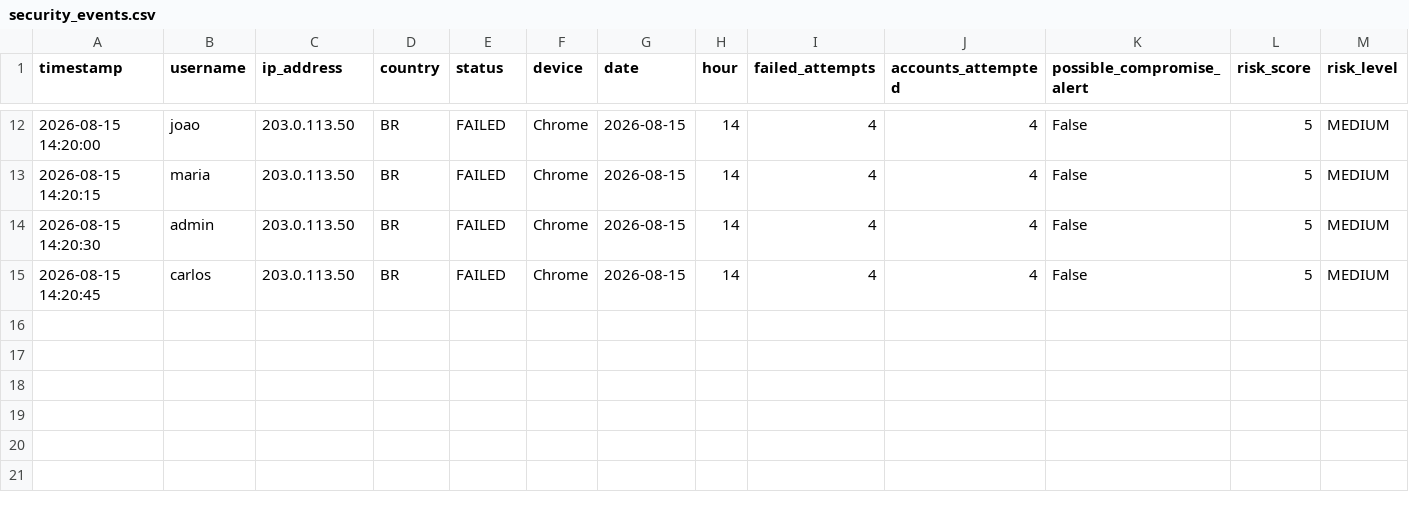
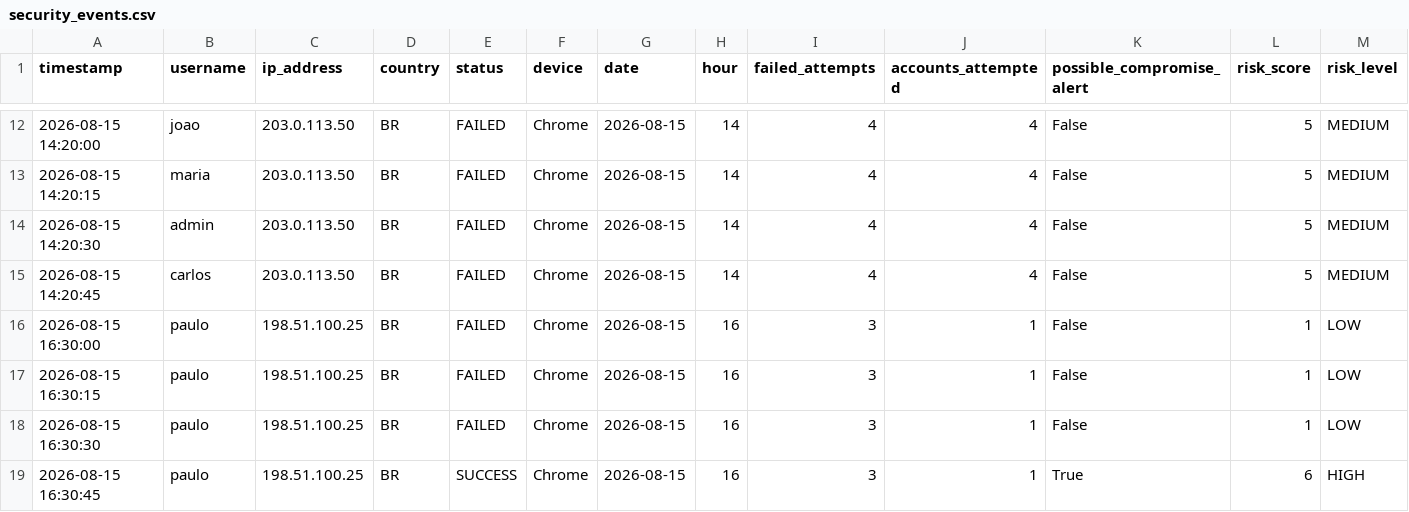
Before and after one commit to barasinocode/vigia-log, a CSV file: data/processed/security_events.csv, drawn as a sheet; only a part is shown, gaps mark what is left out; rows hold the shown columns only; the diff names each change by its address in the sheet, - before the commit and + after, or states it on an @@ line.

```diff
--- a/data/processed/security_events.csv
+++ b/data/processed/security_events.csv
+row 16: 2026-08-15 16:30:00 | paulo | 198.51.100.25 | BR | FAILED | Chrome | 2026-08-15 | 16 | 3 | 1 | False | 1 | LOW
+row 17: 2026-08-15 16:30:15 | paulo | 198.51.100.25 | BR | FAILED | Chrome | 2026-08-15 | 16 | 3 | 1 | False | 1 | LOW
+row 18: 2026-08-15 16:30:30 | paulo | 198.51.100.25 | BR | FAILED | Chrome | 2026-08-15 | 16 | 3 | 1 | False | 1 | LOW
+row 19: 2026-08-15 16:30:45 | paulo | 198.51.100.25 | BR | SUCCESS | Chrome | 2026-08-15 | 16 | 3 | 1 | True | 6 | HIGH
```
Also changed, not shown: data/raw/login_logs.csv, 2 other files.
